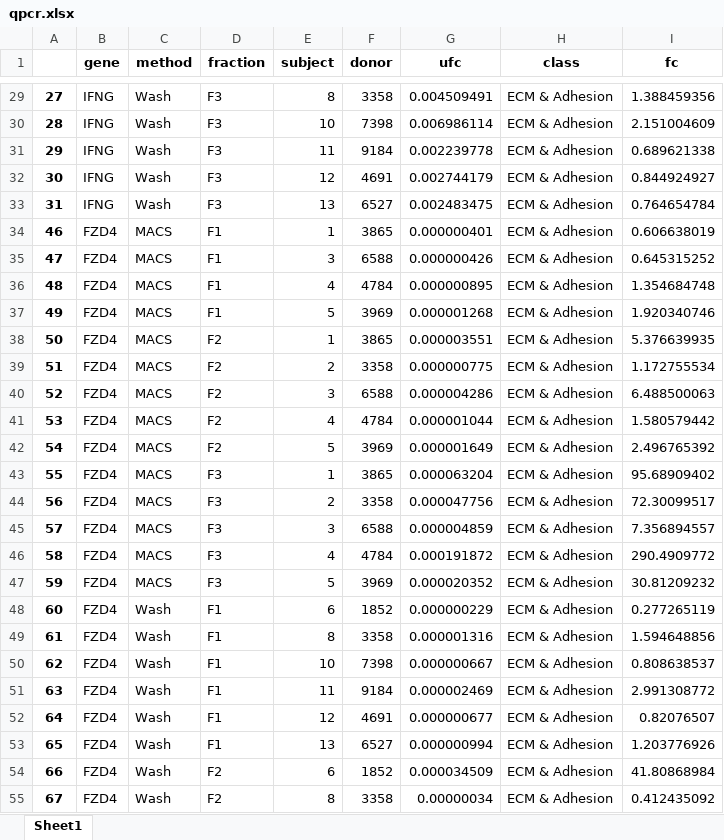
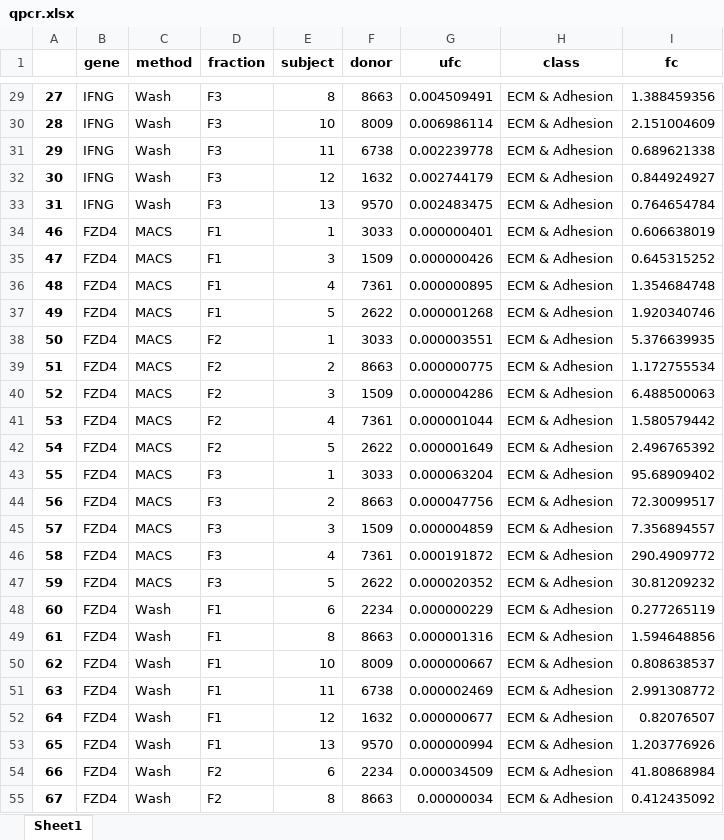
Before and after one commit to markur4/plotastic, an Excel workbook: src/plotastic/example_data/data/qpcr.xlsx, sheet Sheet1, drawn as a sheet; only a part is shown, gaps mark what is left out; values as stored, in another font and other column widths than the file's, no borders; the diff covers the shown part only; the diff names each change by its address in the sheet, - before the commit and + after, or states it on an @@ line.

```diff
--- a/src/plotastic/example_data/data/qpcr.xlsx (sheet Sheet1)
+++ b/src/plotastic/example_data/data/qpcr.xlsx (sheet Sheet1)
-F29 (donor): 3358
+F29 (donor): 8663
-F30 (donor): 7398
+F30 (donor): 8009
-F31 (donor): 9184
+F31 (donor): 6738
-F32 (donor): 4691
+F32 (donor): 1632
-F33 (donor): 6527
+F33 (donor): 9570
-F34 (donor): 3865
+F34 (donor): 3033
-F35 (donor): 6588
+F35 (donor): 1509
-F36 (donor): 4784
+F36 (donor): 7361
-F37 (donor): 3969
+F37 (donor): 2622
-F38 (donor): 3865
+F38 (donor): 3033
-F39 (donor): 3358
+F39 (donor): 8663
-F40 (donor): 6588
+F40 (donor): 1509
-F41 (donor): 4784
+F41 (donor): 7361
-F42 (donor): 3969
+F42 (donor): 2622
-F43 (donor): 3865
+F43 (donor): 3033
-F44 (donor): 3358
+F44 (donor): 8663
-F45 (donor): 6588
+F45 (donor): 1509
-F46 (donor): 4784
+F46 (donor): 7361
-F47 (donor): 3969
+F47 (donor): 2622
-F48 (donor): 1852
+F48 (donor): 2234
-F49 (donor): 3358
+F49 (donor): 8663
-F50 (donor): 7398
+F50 (donor): 8009
-F51 (donor): 9184
+F51 (donor): 6738
-F52 (donor): 4691
+F52 (donor): 1632
-F53 (donor): 6527
+F53 (donor): 9570
-F54 (donor): 1852
+F54 (donor): 2234
-F55 (donor): 3358
+F55 (donor): 8663
```
Also changed, not shown: 603 edited cells elsewhere in this sheet.
